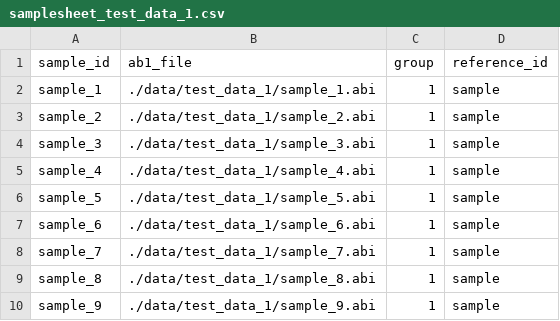
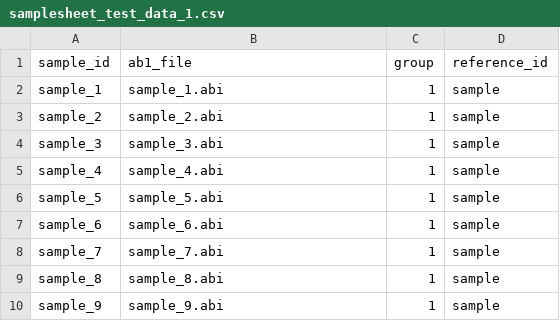
Before and after one commit to biosustain/dsp_bulk-sangerseq, a CSV file: data/test_data_1/samplesheet_test_data_1.csv, drawn as a sheet.

```diff
--- a/data/test_data_1/samplesheet_test_data_1.csv
+++ b/data/test_data_1/samplesheet_test_data_1.csv
@@ -1,10 +1,10 @@
 sample_id,ab1_file,group,reference_id
-sample_1,./data/test_data_1/sample_1.abi,1,sample
-sample_2,./data/test_data_1/sample_2.abi,1,sample
-sample_3,./data/test_data_1/sample_3.abi,1,sample
-sample_4,./data/test_data_1/sample_4.abi,1,sample
-sample_5,./data/test_data_1/sample_5.abi,1,sample
-sample_6,./data/test_data_1/sample_6.abi,1,sample
-sample_7,./data/test_data_1/sample_7.abi,1,sample
-sample_8,./data/test_data_1/sample_8.abi,1,sample
-sample_9,./data/test_data_1/sample_9.abi,1,sample
+sample_1,sample_1.abi,1,sample
+sample_2,sample_2.abi,1,sample
+sample_3,sample_3.abi,1,sample
+sample_4,sample_4.abi,1,sample
+sample_5,sample_5.abi,1,sample
+sample_6,sample_6.abi,1,sample
+sample_7,sample_7.abi,1,sample
+sample_8,sample_8.abi,1,sample
+sample_9,sample_9.abi,1,sample
```
Also changed, not shown: 2 other files.
